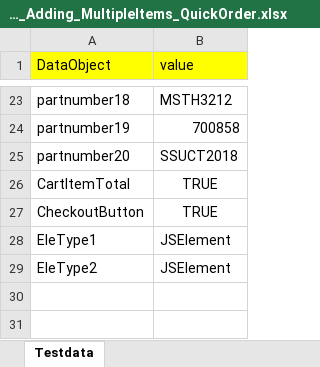
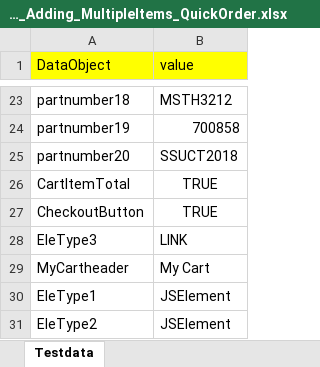
Before and after one commit to RKLogixal/KAMAN_ECTEST_IE_SANITY, an Excel workbook: Input_files/Actual_testcases/Kaman/LogixalQA/ALL_PAGES/END_TO_END/TC40_Adding_MultipleItems_QuickOrder.xlsx, sheet Testdata, drawn as a sheet; only a part is shown, gaps mark what is left out; values as stored, in another font and other column widths than the file's, no borders; the diff names each change by its address in the sheet, - before the commit and + after, or states it on an @@ line.

```diff
--- a/Input_files/Actual_testcases/Kaman/LogixalQA/ALL_PAGES/END_TO_END/TC40_Adding_MultipleItems_QuickOrder.xlsx (sheet Testdata)
+++ b/Input_files/Actual_testcases/Kaman/LogixalQA/ALL_PAGES/END_TO_END/TC40_Adding_MultipleItems_QuickOrder.xlsx (sheet Testdata)
+row 28: EleType3 | LINK
+row 29: MyCartheader | My Cart
```
Also changed, not shown: sheet TC40_Adding_MultipleItems_Quick, Input_files/Master_executors/LogixalQA/MasterExecutor_Sanity.xlsx, Input_files/Master_executors/Prod/MasterExecutor_Sanity.xlsx.
